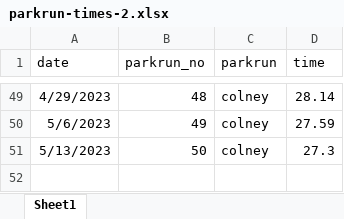
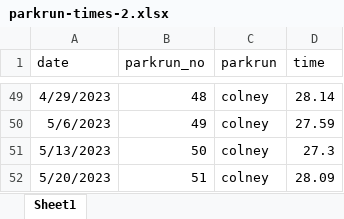
Before and after one commit to katherinemillar02/parkrun-times, an Excel workbook: parkrun-times-2.xlsx, sheet Sheet1, drawn as a sheet; only a part is shown, gaps mark what is left out; values as stored, in another font and other column widths than the file's, no borders; the diff names each change by its address in the sheet, - before the commit and + after, or states it on an @@ line.

Commit message:
Add files via upload

```diff
--- a/parkrun-times-2.xlsx (sheet Sheet1)
+++ b/parkrun-times-2.xlsx (sheet Sheet1)
+row 52: 5/20/2023 | 51 | colney | 28.09
```
